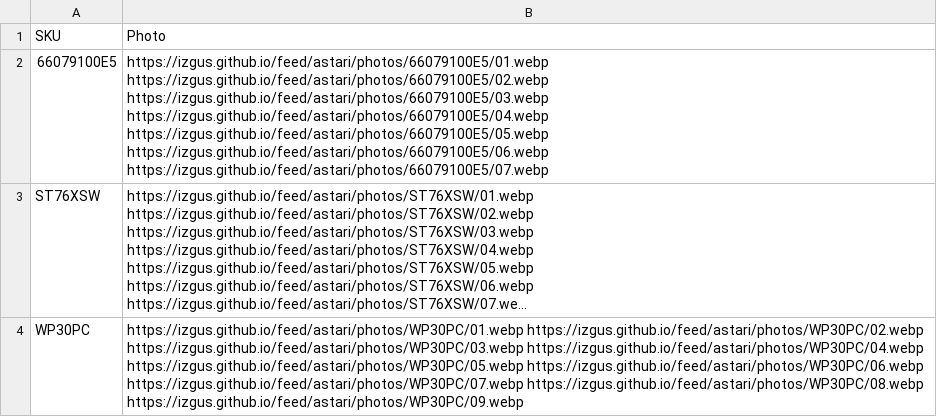
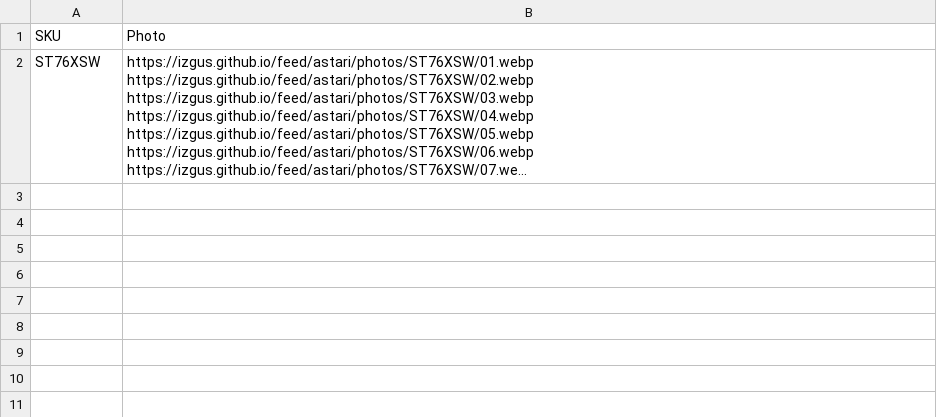
Before and after one commit to IzGus/feed, a CSV file: astari/tilda/astari_fix_photos.csv, drawn as a sheet; long unchanged cells end in …; the diff names each change by its address in the sheet, - before the commit and + after, or states it on an @@ line.

```diff
--- a/astari/tilda/astari_fix_photos.csv
+++ b/astari/tilda/astari_fix_photos.csv
-row 2: 66079100E5 | https://izgus.github.io/feed/astari/photos/66079100E5/01.webp https://izgus.github.io/feed/astari/photos/66079100E5/02.webp https://izgus.github.io/feed/astari/photos/66079100E5/03.webp https://izgus.github.io/feed/astari/photos/66079100E5/04.webp https://izgus.github.io/feed/astari/photos/66079100E5/05.webp https://izgus.github.io/feed/astari/photos/66079100E5/06.webp https://izgus.github.io/feed/astari/photos/66079100E5/07.webp
-row 4: WP30PC | https://izgus.github.io/feed/astari/photos/WP30PC/01.webp https://izgus.github.io/feed/astari/photos/WP30PC/02.webp https://izgus.github.io/feed/astari/photos/WP30PC/03.webp https://izgus.github.io/feed/astari/photos/WP30PC/04.webp https://izgus.github.io/feed/astari/photos/WP30PC/05.webp https://izgus.github.io/feed/astari/photos/WP30PC/06.webp https://izgus.github.io/feed/astari/photos/WP30PC/07.webp https://izgus.github.io/feed/astari/photos/WP30PC/08.webp https://izgus.github.io/feed/astari/photos/WP30PC/09.webp
```
